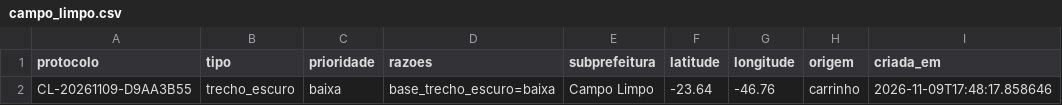
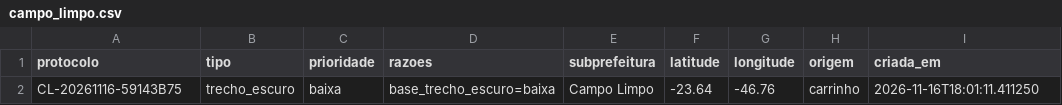
Before and after one commit to CarlosGanzerli/calcada-livre-rpa, a CSV file: assets/exemplo-saida/campo_limpo.csv, drawn as a sheet.

Commit message:
Revisão final: BPMN e arquitetura em vetor, evidências de 16/11, relatório e vídeo
- docs: BPMN refeito sem textos sobrepostos (.bpmn, .svg e .png), nova figura
  de arquitetura, relatório técnico em PDF e roteiro do vídeo atualizado
- assets: vídeo de demonstração regravado com o BPMN legível, capturas do MVP
  antes e depois da triagem e exemplo de saída da execução de 16/11/2026
- logs: amostra do log de auditoria da execução de 16/11/2026
- src: textos passam a dizer "automação de triagem"; e-mail simulado com
  assunto legível e plural correto
- README reescrito, sem pendências, com a Ficha Técnica completa

```diff
--- a/assets/exemplo-saida/campo_limpo.csv
+++ b/assets/exemplo-saida/campo_limpo.csv
@@ -1,2 +1,2 @@
 protocolo,tipo,prioridade,razoes,subprefeitura,latitude,longitude,origem,criada_em
-CL-20261109-D9AA3B55,trecho_escuro,baixa,base_trecho_escuro=baixa,Campo Limpo,-23.64,-46.76,carrinho,2026-11-09T17:48:17.858646
+CL-20261116-59143B75,trecho_escuro,baixa,base_trecho_escuro=baixa,Campo Limpo,-23.64,-46.76,carrinho,2026-11-16T18:01:11.411250
```
Also changed, not shown: assets/exemplo-saida/itaquera.csv, assets/exemplo-saida/pinheiros.csv, 36 other files.
